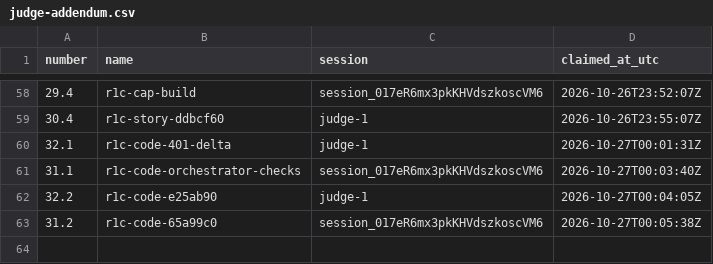
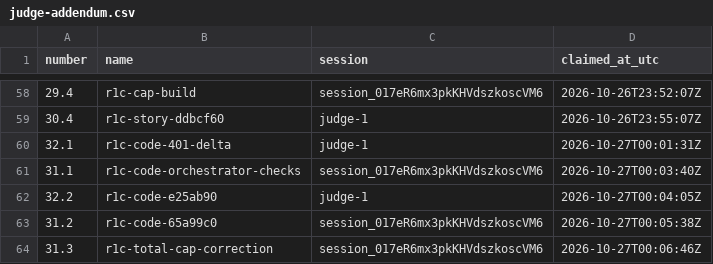
Before and after one commit to contactexepex/omenix-trading, a CSV file: numbers/judge-addendum.csv, drawn as a sheet; only a part is shown, gaps mark what is left out; the diff names each change by its address in the sheet, - before the commit and + after, or states it on an @@ line.

```diff
--- a/numbers/judge-addendum.csv
+++ b/numbers/judge-addendum.csv
+row 64: 31.3 | r1c-total-cap-correction | session_017eR6mx3pkKHVdszkoscVM6 | 2026-10-27T00:06:46Z
```
